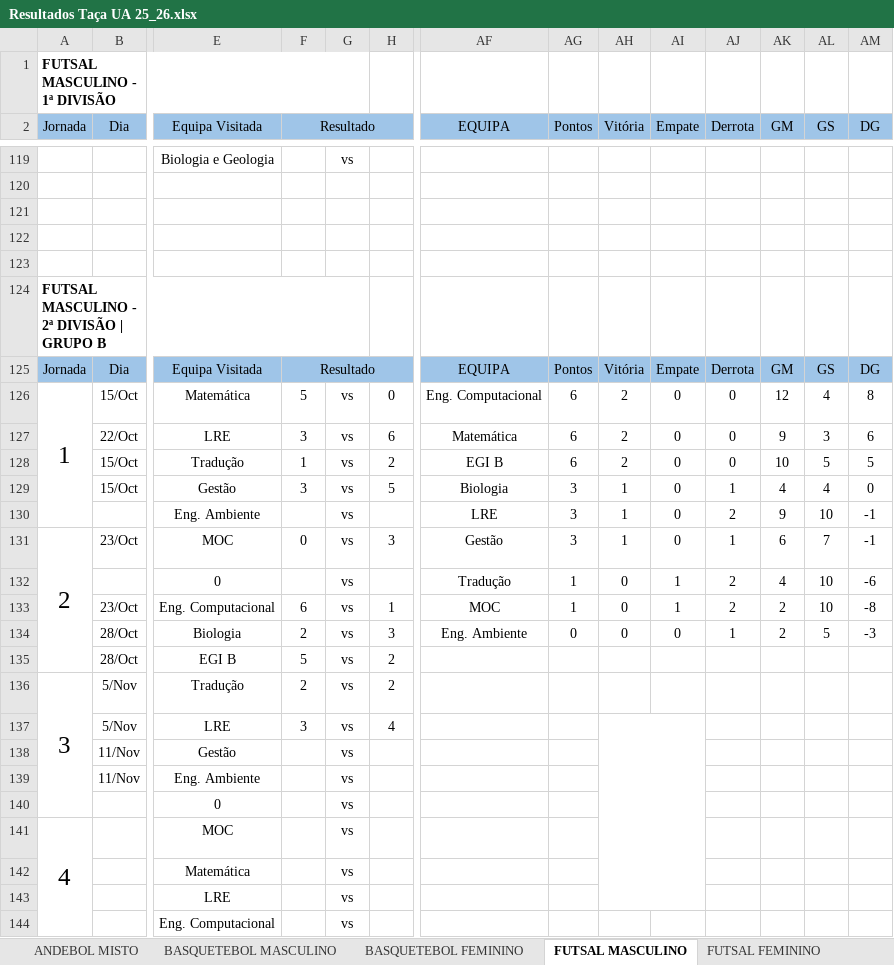
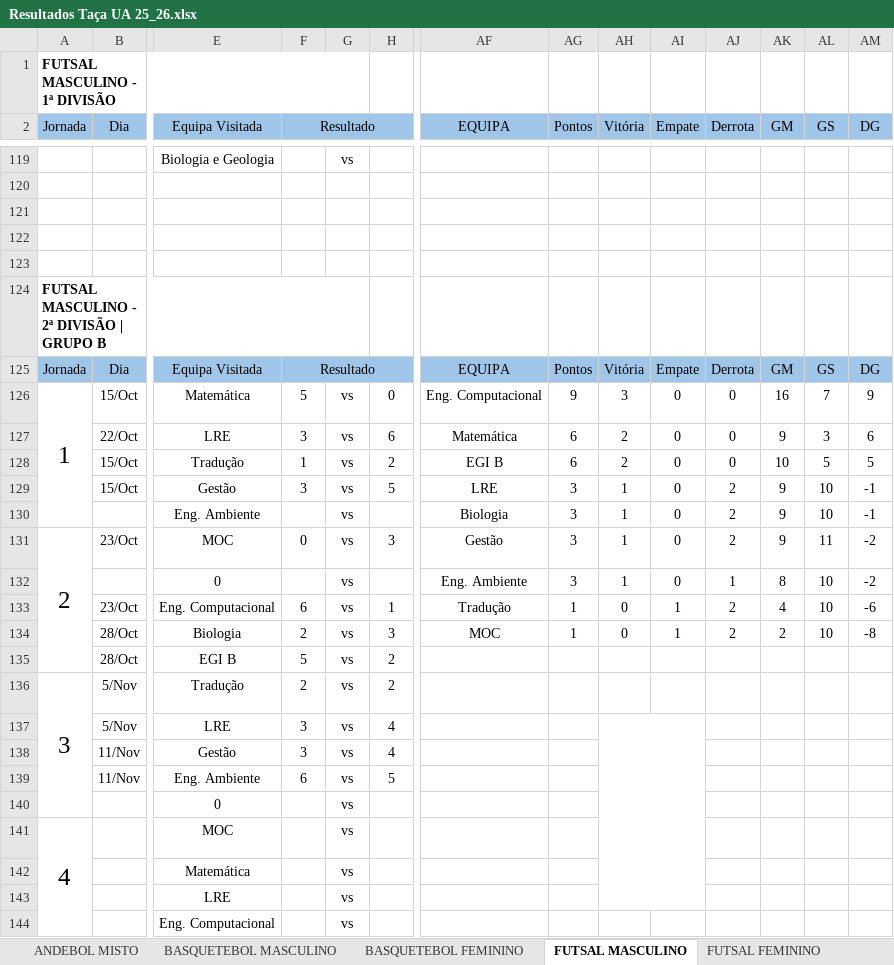
Before and after one commit to SlicF/mmr_ta-aua, an Excel workbook: Resultados Taça UA 25_26.xlsx, sheet FUTSAL MASCULINO, drawn as a sheet; only a part is shown, gaps mark what is left out; values as stored, in another font and other column widths than the file's, no borders; charts and pictures not drawn; removed rows and columns are numbered as before the commit, all else as after; rows hold the shown columns only; the diff names each change by its address in the sheet, - before the commit and + after, or states it on an @@ line.

```diff
--- a/Resultados Taça UA 25_26.xlsx (sheet FUTSAL MASCULINO)
+++ b/Resultados Taça UA 25_26.xlsx (sheet FUTSAL MASCULINO)
-AG126 (Pontos): 6
+AG126 (Pontos): 9
-AH126 (Vitória): 2
+AH126 (Vitória): 3
-AK126 (GM): 12
+AK126 (GM): 16
-AL126 (GS): 4
+AL126 (GS): 7
-AM126 (DG): 8
+AM126 (DG): 9
-AF129 (EQUIPA): Biologia
+AF129 (EQUIPA): LRE
-AJ129 (Derrota): 1
+AJ129 (Derrota): 2
-AK129 (GM): 4
+AK129 (GM): 9
-AL129 (GS): 4
+AL129 (GS): 10
-AM129 (DG): 0
+AM129 (DG): -1
-AF130 (EQUIPA): LRE
+AF130 (EQUIPA): Biologia
-AJ131 (Derrota): 1
+AJ131 (Derrota): 2
-AK131 (GM): 6
+AK131 (GM): 9
-AL131 (GS): 7
+AL131 (GS): 11
-AM131 (DG): -1
+AM131 (DG): -2
-row 132:  |  | 0 |  | vs |  | Tradução | 1 | 0 | 1 | 2 | 4 | 10 | -6
+row 132:  |  | 0 |  | vs |  | Eng. Ambiente | 3 | 1 | 0 | 1 | 8 | 10 | -2
-AF133 (EQUIPA): MOC
+AF133 (EQUIPA): Tradução
-AK133 (GM): 2
+AK133 (GM): 4
-AM133 (DG): -8
+AM133 (DG): -6
-AF134 (EQUIPA): Eng. Ambiente
+AF134 (EQUIPA): MOC
-AG134 (Pontos): 0
+AG134 (Pontos): 1
-AI134 (Empate): 0
+AI134 (Empate): 1
-AJ134 (Derrota): 1
+AJ134 (Derrota): 2
-AL134 (GS): 5
+AL134 (GS): 10
-AM134 (DG): -3
+AM134 (DG): -8
-F138 (Resultado): (empty)
+F138 (Resultado): 3
-H138: (empty)
+H138: 4
-F139 (Resultado): (empty)
+F139 (Resultado): 6
-H139: (empty)
+H139: 5
```
Also changed, not shown: sheet ANDEBOL MISTO, sheet FUTEBOL DE 7 MASCULINO, hidden cells, backup_Resultados Taça UA 25_26.xlsx, 14 other files.
